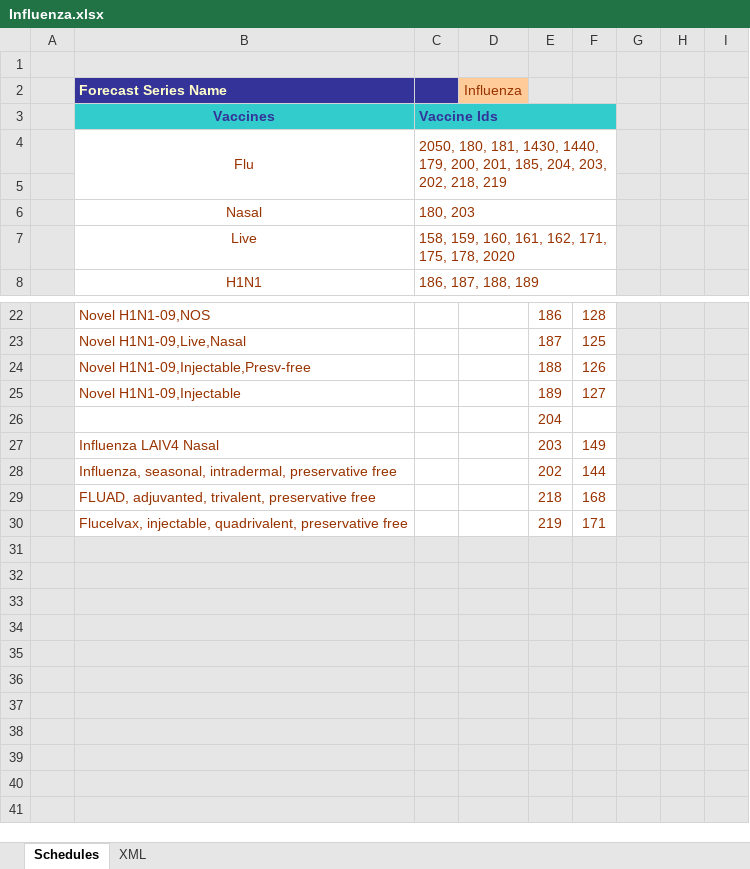
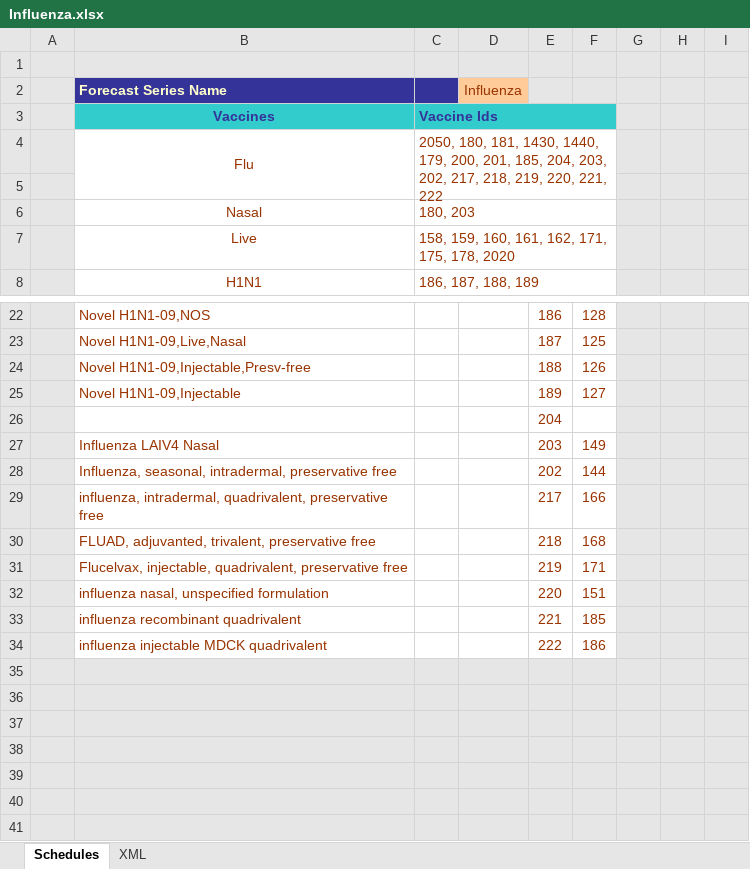
Before and after one commit to immregistries/LoneStarVaccineForecaster, an Excel workbook: schedules/Influenza.xlsx, sheet Schedules, drawn as a sheet; only a part is shown, gaps mark what is left out; values as stored, in another font and other column widths than the file's, no borders; charts and pictures not drawn; removed rows and columns are numbered as before the commit, all else as after; the diff names each change by its address in the sheet, - before the commit and + after, or states it on an @@ line.

Commit message:
Add vaccine ID's to the schedule for the following vaccines: - CVX 166 - TCH 217: influenza, intradermal, quadrivalent, preservative free - CVX 151 - TCH 220: Influenza nasal, unspecified formulation
- CVX 185 - TCH 221: influenza recombinant quadrivalent
- CVX 186 - TCH 222: Influenza injectable MDCK quadrivalent

```diff
--- a/schedules/Influenza.xlsx (sheet Schedules)
+++ b/schedules/Influenza.xlsx (sheet Schedules)
-C4: …203, 202, 218, 219
+C4: …203, 202, 217, 218, 219, 220, 221, 222
+row 29:  | influenza, intradermal, quadrivalent, preservative free |  |  | 217 | 166
-row 32: (empty)
+row 32:  | influenza nasal, unspecified formulation |  |  | 220 | 151
-B32:F34 fill: #E6E6E6
+B32:F34 fill: none
-row 33: (empty)
+row 33:  | influenza recombinant quadrivalent |  |  | 221 | 185
-row 34: (empty)
+row 34:  | influenza injectable MDCK quadrivalent |  |  | 222 | 186
-row 34: (empty)
```
Also changed, not shown: sheet XML, charts or pictures.
